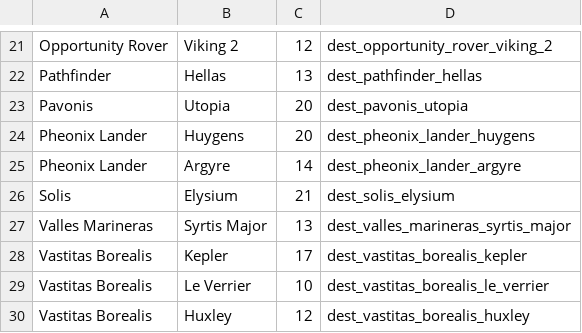
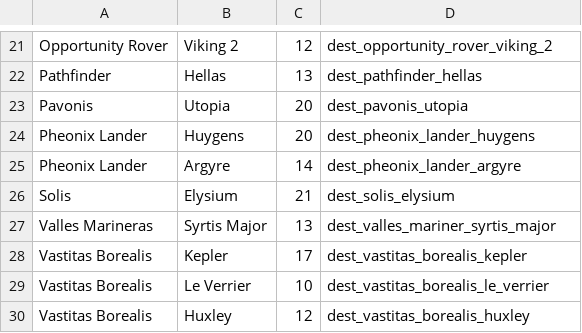
Before and after one commit to Lavanmark/TicketToRide, a CSV file: shared/src/main/java/com/floorcorn/tickettoride/model/maps/dest/MarsDestinationCards.csv, drawn as a sheet; only a part is shown, gaps mark what is left out.

Commit message:
Destination Cards and Others
Destination cards can be drawn and selected and are updated in the list
and in numbers. It works by selecting the cards you want to keep then
hit keep. It adjusts for how many cards you must keep. Fixed a bug or
two. Resized player hand/chat space.

```diff
--- a/shared/src/main/java/com/floorcorn/tickettoride/model/maps/dest/MarsDestinationCards.csv
+++ b/shared/src/main/java/com/floorcorn/tickettoride/model/maps/dest/MarsDestinationCards.csv
@@ -26,3 +26,3 @@ Pheonix Lander,Argyre,14,dest_pheonix_lander_argyre
 Solis,Elysium,21,dest_solis_elysium
-Valles Marineras,Syrtis Major,13,dest_valles_marineras_syrtis_major
+Valles Marineras,Syrtis Major,13,dest_valles_mariner_syrtis_major
 Vastitas Borealis,Kepler,17,dest_vastitas_borealis_kepler
```
Also changed, not shown: 9 other files.
